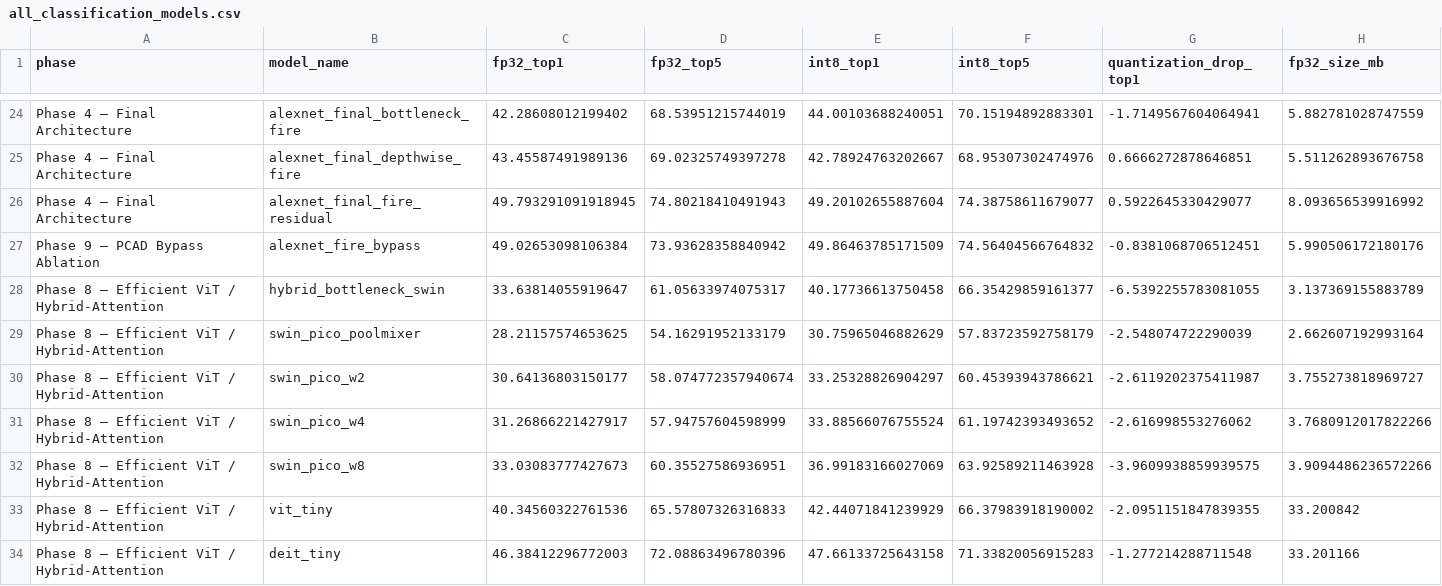
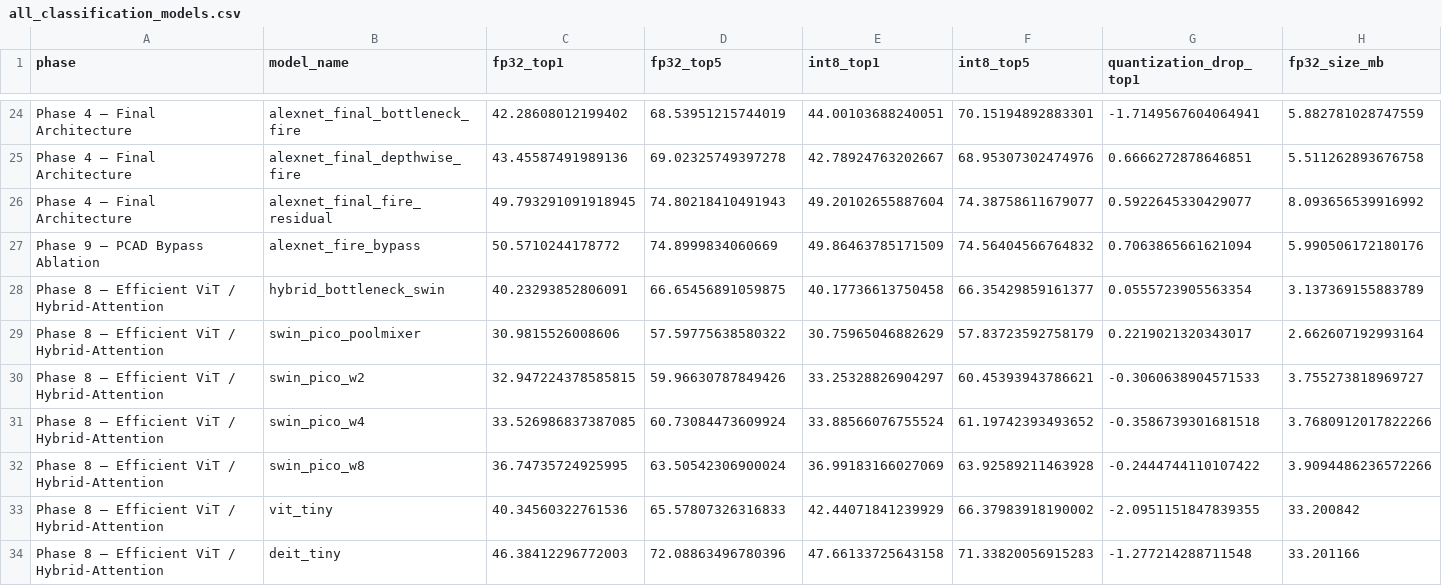
Before and after one commit to RafaelSdeS/dnn_study, a CSV file: results/phase_10_final_summary/all_classification_models.csv, drawn as a sheet; only a part is shown, gaps mark what is left out; the diff names each change by its address in the sheet, - before the commit and + after, or states it on an @@ line.

```diff
--- a/results/phase_10_final_summary/all_classification_models.csv
+++ b/results/phase_10_final_summary/all_classification_models.csv
-C27 (fp32_top1): 49.02653098106384
+C27 (fp32_top1): 50.5710244178772
-D27 (fp32_top5): 73.93628358840942
+D27 (fp32_top5): 74.8999834060669
-G27 (quantization_drop_top1): -0.8381068706512451
+G27 (quantization_drop_top1): 0.7063865661621094
-C28 (fp32_top1): 33.63814055919647
+C28 (fp32_top1): 40.23293852806091
-D28 (fp32_top5): 61.05633974075317
+D28 (fp32_top5): 66.65456891059875
-G28 (quantization_drop_top1): -6.5392255783081055
+G28 (quantization_drop_top1): 0.0555723905563354
-C29 (fp32_top1): 28.21157574653625
+C29 (fp32_top1): 30.9815526008606
-D29 (fp32_top5): 54.16291952133179
+D29 (fp32_top5): 57.59775638580322
-G29 (quantization_drop_top1): -2.548074722290039
+G29 (quantization_drop_top1): 0.2219021320343017
-C30 (fp32_top1): 30.64136803150177
+C30 (fp32_top1): 32.947224378585815
-D30 (fp32_top5): 58.074772357940674
+D30 (fp32_top5): 59.96630787849426
-G30 (quantization_drop_top1): -2.6119202375411987
+G30 (quantization_drop_top1): -0.3060638904571533
-C31 (fp32_top1): 31.26866221427917
+C31 (fp32_top1): 33.526986837387085
-D31 (fp32_top5): 57.94757604598999
+D31 (fp32_top5): 60.73084473609924
-G31 (quantization_drop_top1): -2.616998553276062
+G31 (quantization_drop_top1): -0.3586739301681518
-C32 (fp32_top1): 33.03083777427673
+C32 (fp32_top1): 36.74735724925995
-D32 (fp32_top5): 60.35527586936951
+D32 (fp32_top5): 63.50542306900024
-G32 (quantization_drop_top1): -3.9609938859939575
+G32 (quantization_drop_top1): -0.2444744110107422
```
Also changed, not shown: results/phase_8_efficient_vit_hybrid_attention_training/phase8_vit_deit_comparison.csv, 2 other files.
